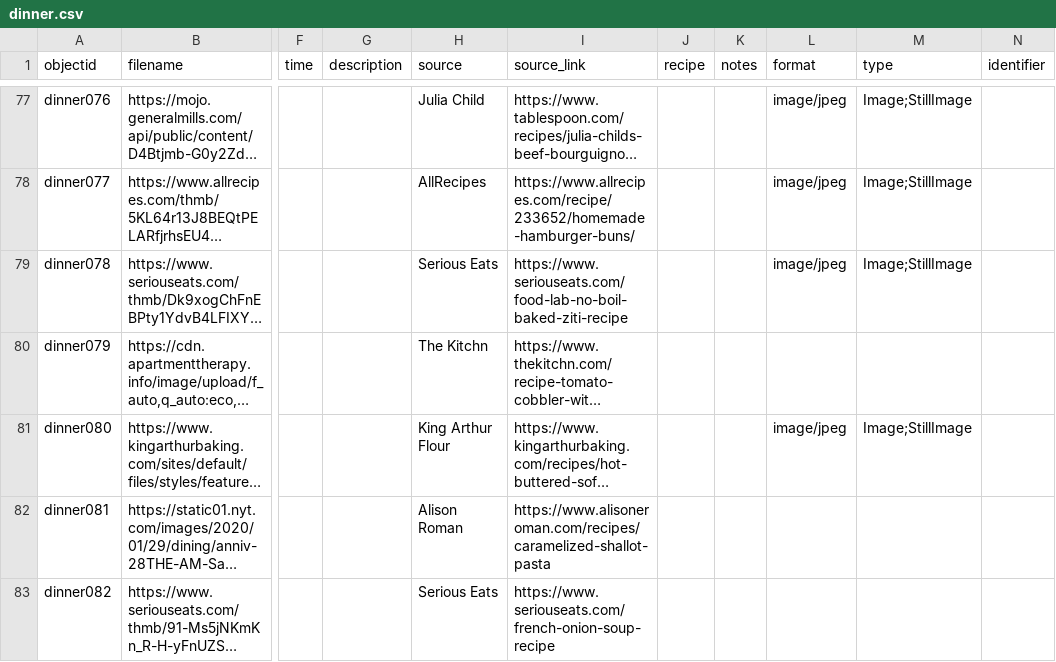
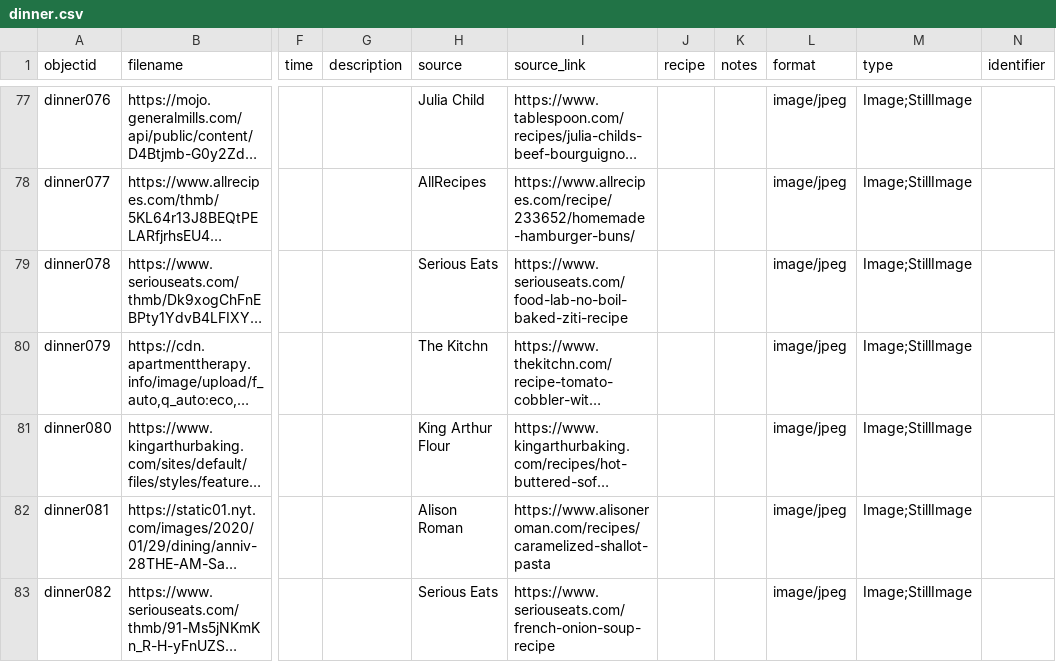
Before and after one commit to netanner/dinner, a CSV file: _data/dinner.csv, drawn as a sheet; only a part is shown, gaps mark what is left out; long unchanged cells end in …; the diff covers the shown part only; the diff names each change by its address in the sheet, - before the commit and + after, or states it on an @@ line.

```diff
--- a/_data/dinner.csv
+++ b/_data/dinner.csv
-L80 (format): (empty)
+L80 (format): image/jpeg
-M80 (type): (empty)
+M80 (type): Image;StillImage
-L82:L83 (format): (empty)
+L82:L83 (format): image/jpeg
-M82:M83 (type): (empty)
+M82:M83 (type): Image;StillImage
```
Also changed, not shown: 1 added row, 1 removed row and 19 edited cells elsewhere in this file.
